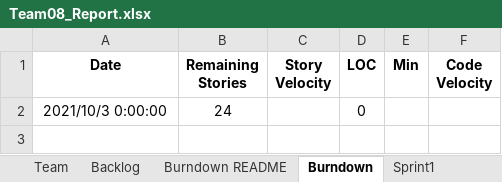
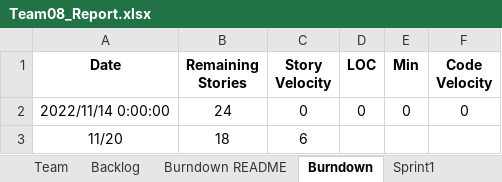
Before and after one commit to Harsh-rm/CS-555-Team-8, an Excel workbook: Team08_Report.xlsx, sheet Burndown, drawn as a sheet; values as stored, in another font and other column widths than the file's, no borders; removed rows and columns are numbered as before the commit, all else as after; the diff names each change by its address in the sheet, - before the commit and + after, or states it on an @@ line.

```diff
--- a/Team08_Report.xlsx (sheet Burndown)
+++ b/Team08_Report.xlsx (sheet Burndown)
-row 2: 2021/10/3 0:00:00 | 24 |  | 0
+row 2: 2022/11/14 0:00:00 | 24 | 0 | 0 | 0 | 0
+row 3: 11/20 | 18 | 6
```
Also changed, not shown: sheet Backlog, sheet Sprint1, sheet Burndown README, sheet Team, other sheet tabs, 3 other files.
